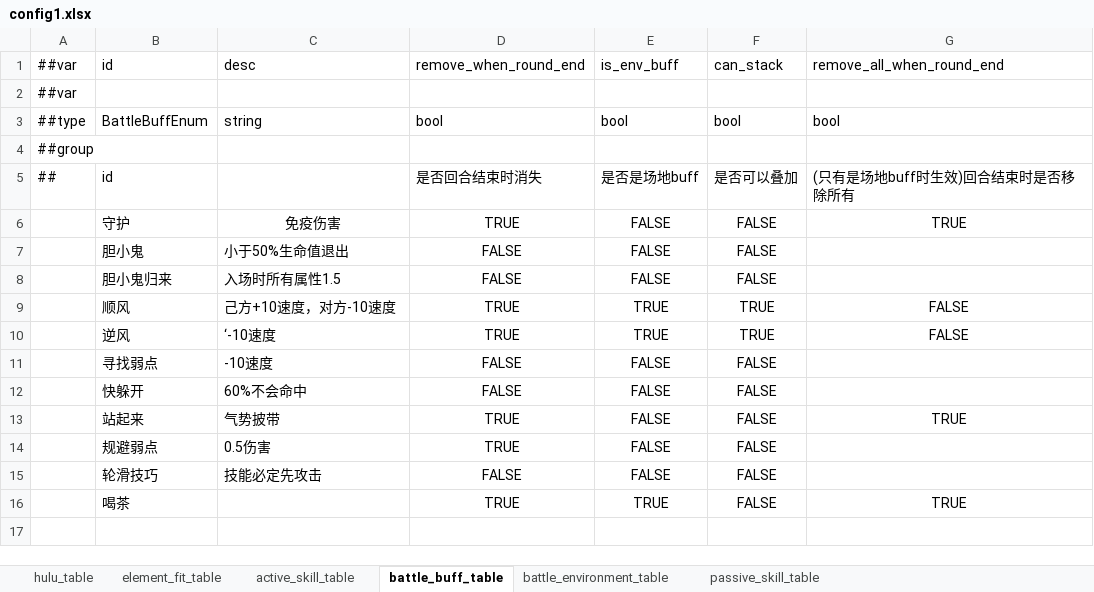
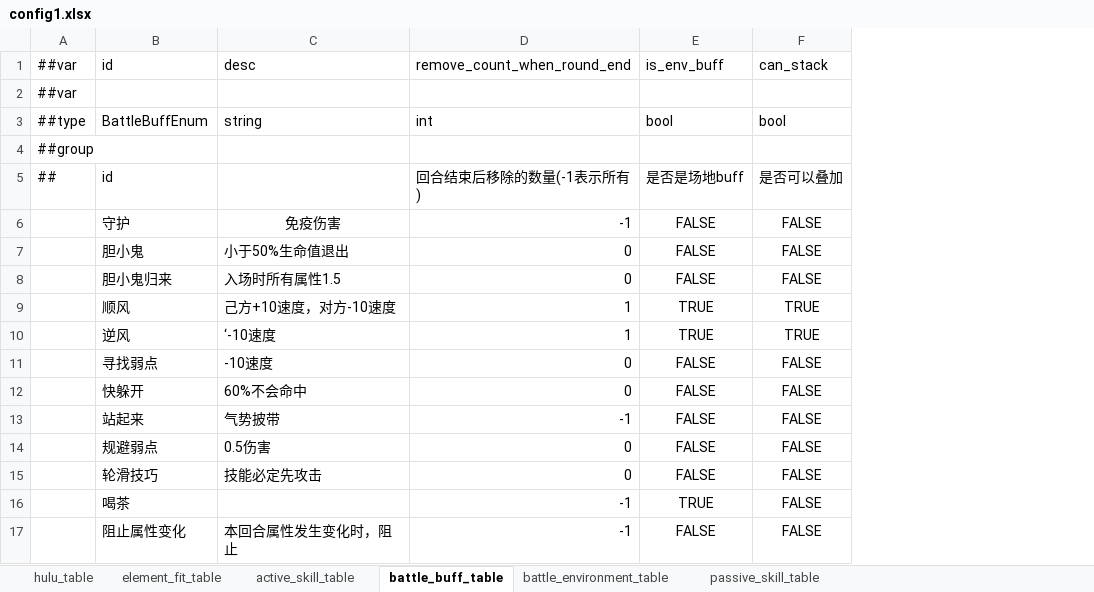
Before and after one commit to Unity-Devlop/BooomJam2024, an Excel workbook: Excels/Datas/config1.xlsx, sheet battle_buff_table, drawn as a sheet; values as stored, in another font and other column widths than the file's, no borders; removed rows and columns are numbered as before the commit, all else as after; the diff names each change by its address in the sheet, - before the commit and + after, or states it on an @@ line.

```diff
--- a/Excels/Datas/config1.xlsx (sheet battle_buff_table)
+++ b/Excels/Datas/config1.xlsx (sheet battle_buff_table)
-column D, rows 1-16: remove_when_round_end |  | bool |  | 是否回合结束时消失 | TRUE | FALSE | FALSE | TRUE | TRUE | FALSE | FALSE | TRUE | TRUE | FALSE | TRUE
+column D, rows 1-16: remove_count_when_round_end |  | int |  | 回合结束后移除的数量(-1表示所有) | -1 | 0 | 0 | 1 | 1 | 0 | 0 | -1 | 0 | 0 | -1
-column G, rows 1-16: remove_all_when_round_end |  | bool |  | (只有是场地buff时生效)回合结束时是否移除所有 | TRUE |  |  | FALSE | FALSE |  |  | TRUE |  |  | TRUE
+row 17:  | 阻止属性变化 | 本回合属性发生变化时，阻止 | -1 | FALSE | FALSE
```
Also changed, not shown: Excels/Datas/__enums__.xlsx, 6 other files.
